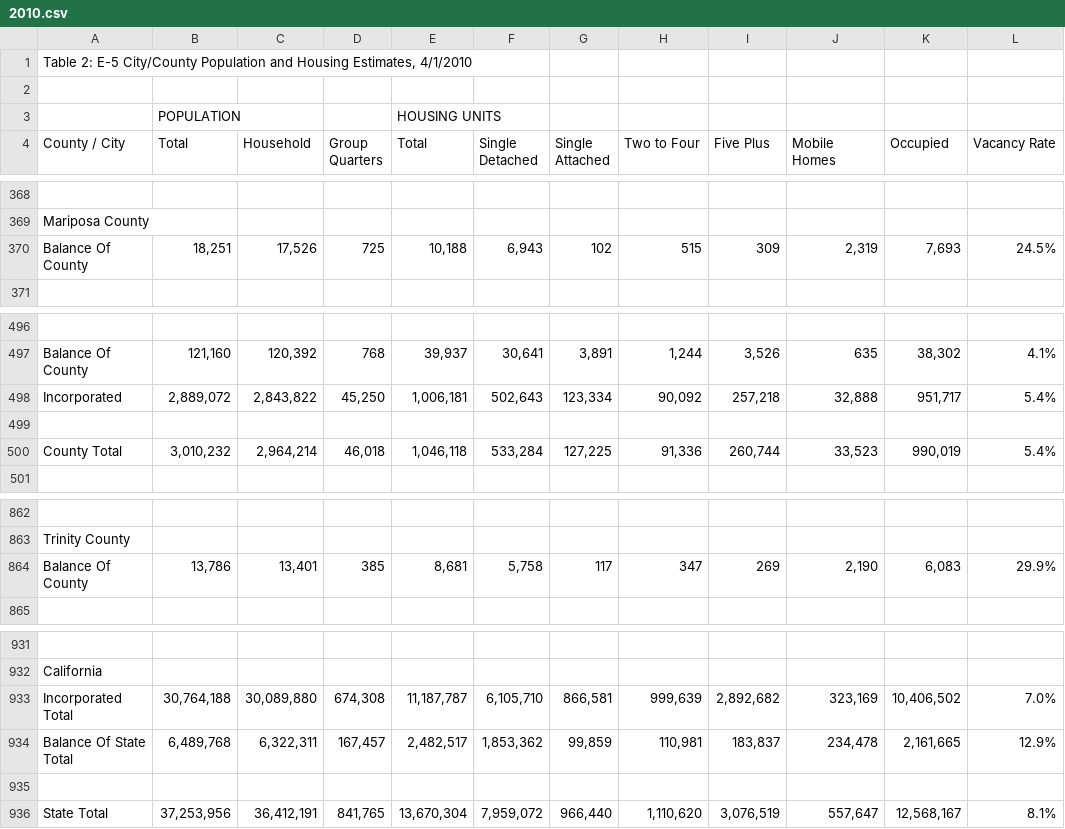
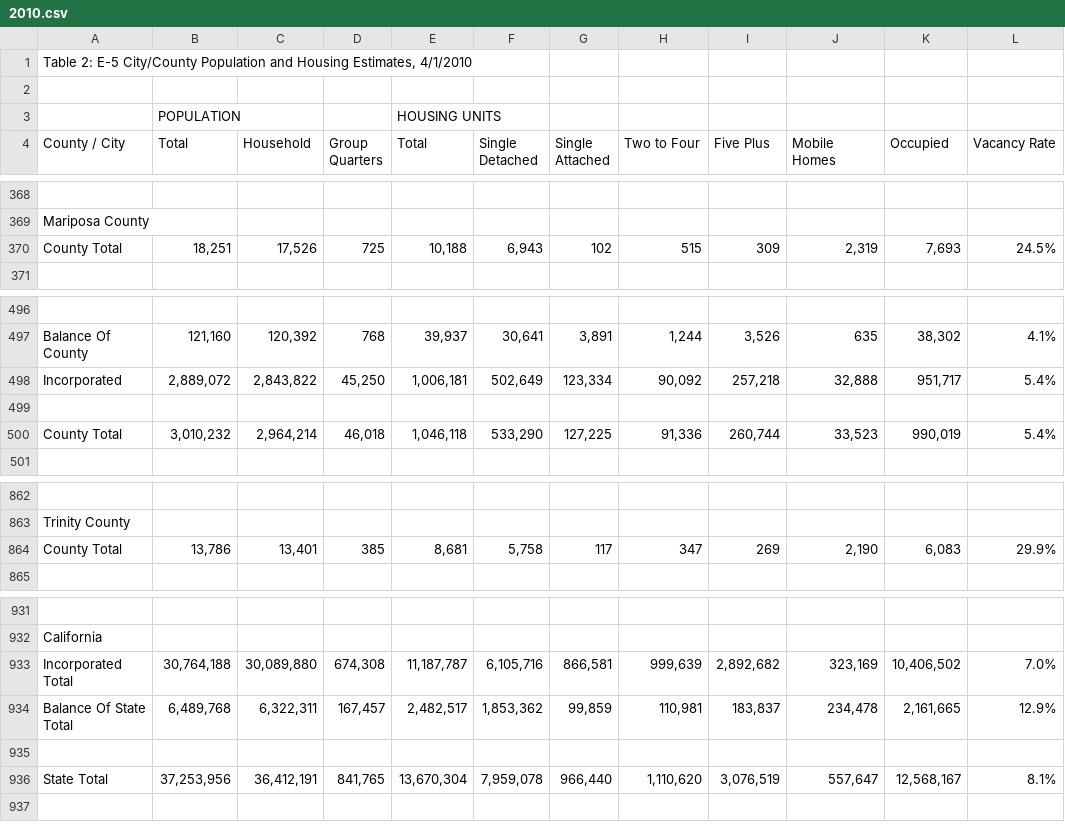
Before and after one commit to evansiroky/california-population-housing-stats, a CSV file: extracted-to-csv/2010.csv, drawn as a sheet; only a part is shown, gaps mark what is left out; the diff names each change by its address in the sheet, - before the commit and + after, or states it on an @@ line.

```diff
--- a/extracted-to-csv/2010.csv
+++ b/extracted-to-csv/2010.csv
-A370 (County / City): Balance Of County
+A370 (County / City): County Total
-F498 (Single Detached): 502,643
+F498 (Single Detached): 502,649
-F500 (Single Detached): 533,284
+F500 (Single Detached): 533,290
-A864 (County / City): Balance Of County
+A864 (County / City): County Total
-F933 (Single Detached): 6,105,710
+F933 (Single Detached): 6,105,716
-F936 (Single Detached): 7,959,072
+F936 (Single Detached): 7,959,078
```
Also changed, not shown: extracted-to-csv/2012.csv, extracted-to-csv/2013.csv, 13 other files.
